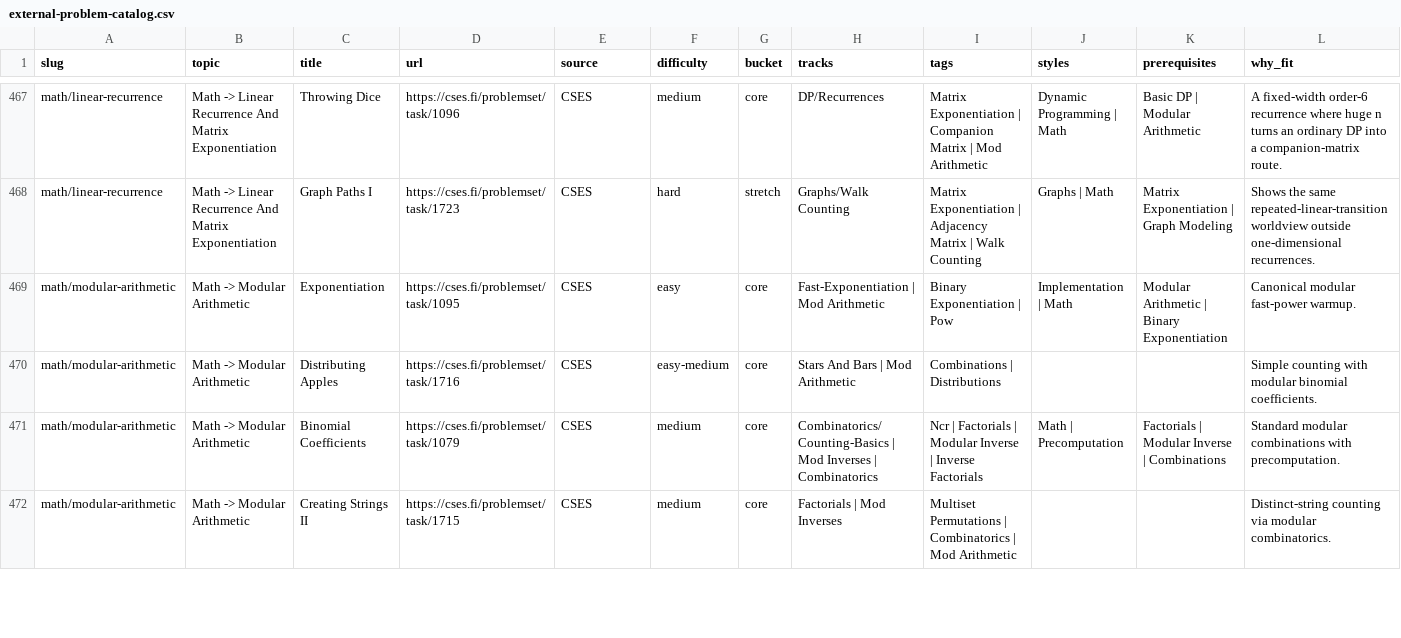
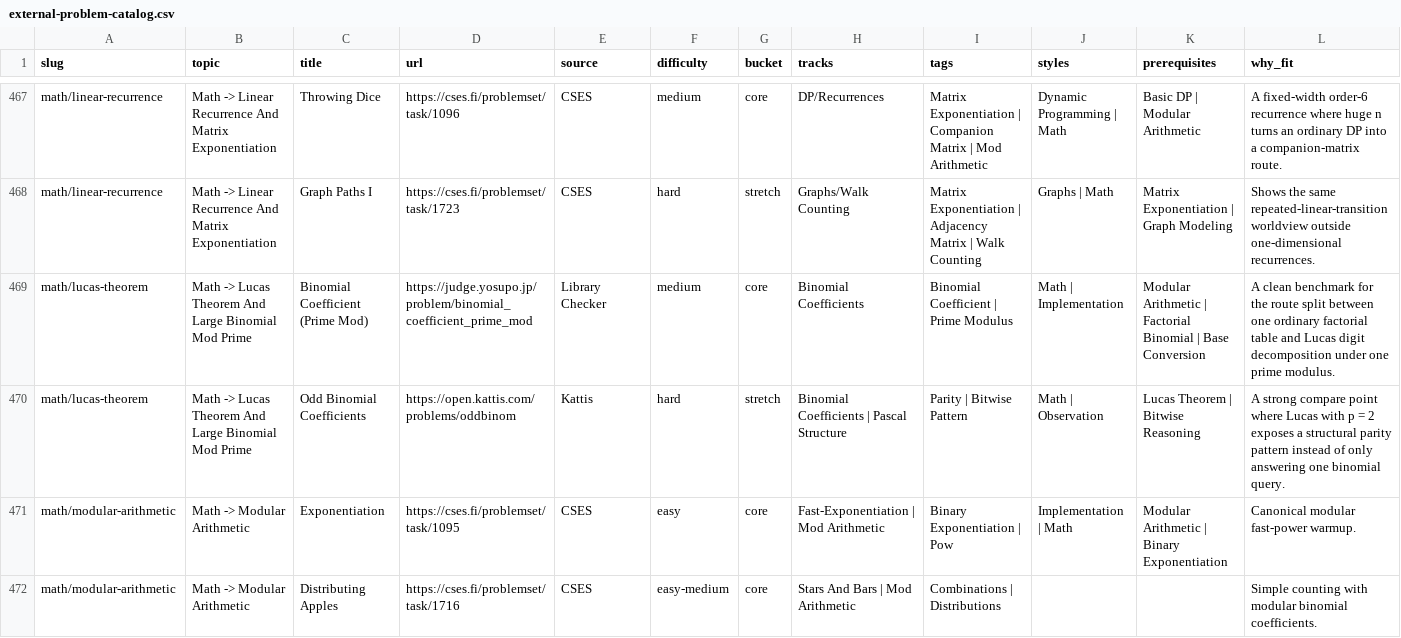
Before and after one commit to mtuann/competitive-programming-cpp, a CSV file: docs/external-problem-catalog.csv, drawn as a sheet; only a part is shown, gaps mark what is left out; the shorter side is filled out with more unchanged rows; the diff names each change by its address in the sheet, - before the commit and + after, or states it on an @@ line.

Commit message:
content: add lucas theorem learning lane

```diff
--- a/docs/external-problem-catalog.csv
+++ b/docs/external-problem-catalog.csv
+row 469: math/lucas-theorem | Math -> Lucas Theorem And Large Binomial Mod Prime | Binomial Coefficient (Prime Mod) | https://judge.yosupo.jp/problem/binomial_coefficient_prime_mod | Library Checker | medium | core | Binomial Coefficients | Binomial Coefficient | Prime Modulus | Math | Implementation | Modular Arithmetic | Factorial Binomial | Base Conversion | A clean benchmark for the route split between one ordinary factorial table and Lucas digit decomposition under one prime modulus.
+row 470: math/lucas-theorem | Math -> Lucas Theorem And Large Binomial Mod Prime | Odd Binomial Coefficients | https://open.kattis.com/problems/oddbinom | Kattis | hard | stretch | Binomial Coefficients | Pascal Structure | Parity | Bitwise Pattern | Math | Observation | Lucas Theorem | Bitwise Reasoning | A strong compare point where Lucas with p = 2 exposes a structural parity pattern instead of only answering one binomial query.
```
Also changed, not shown: docs/repo-problem-catalog.csv, 22 other files.
